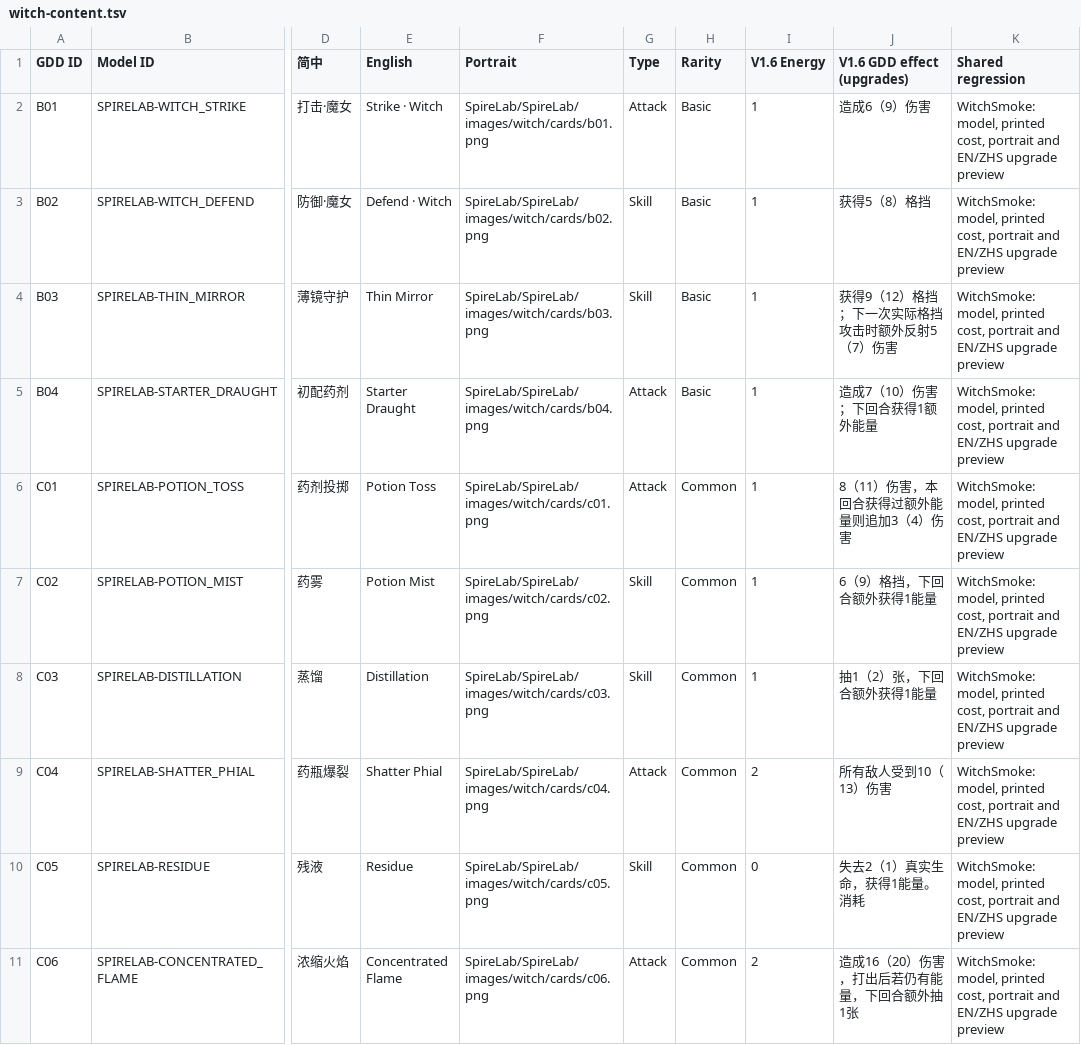
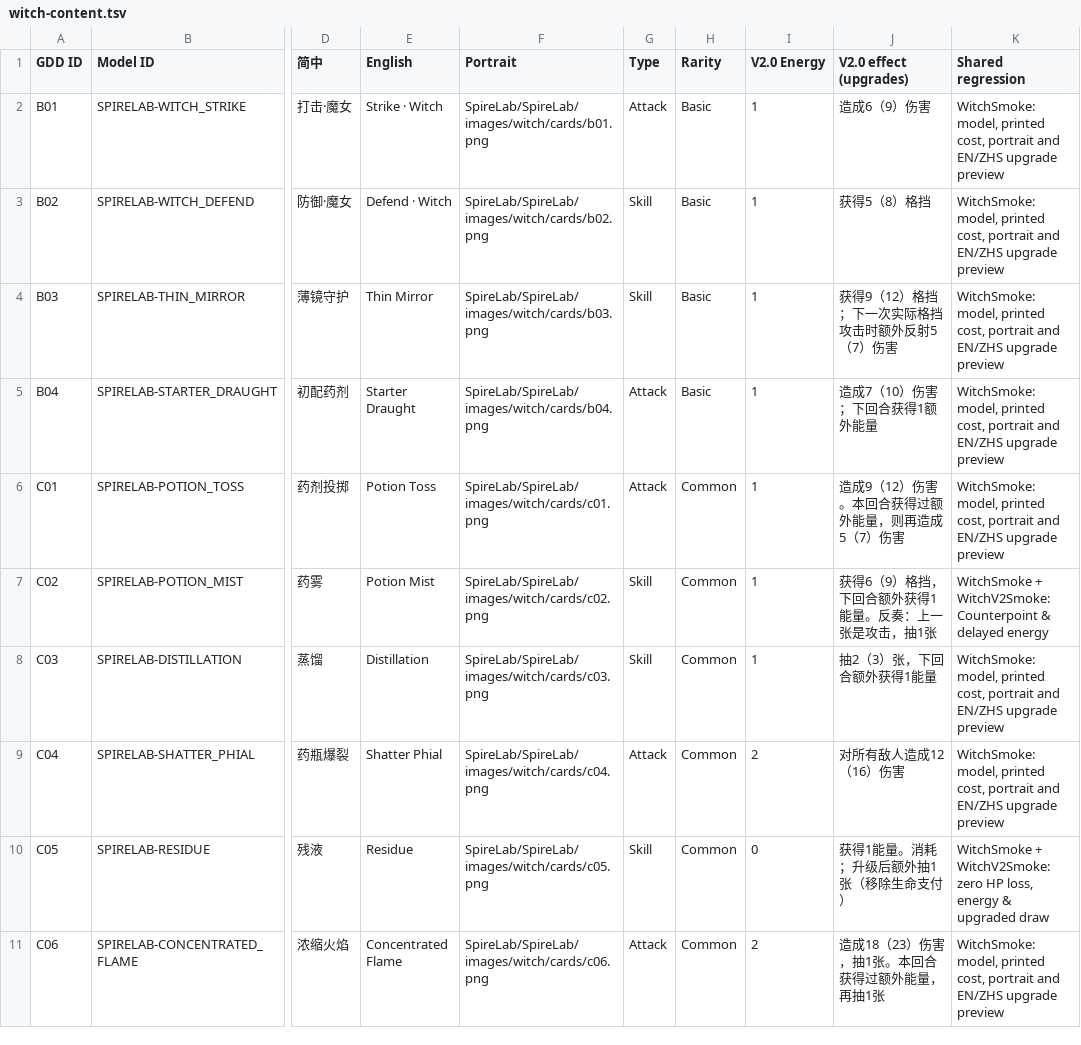
Before and after one commit to irin818/spirelab-sts2-mod, a TSV file: docs/witch-content.tsv, drawn as a sheet; only a part is shown, gaps mark what is left out; the diff covers the shown part only; the diff names each change by its address in the sheet, - before the commit and + after, or states it on an @@ line.

Commit message:
docs(witch): sync V2.0 content table, validation record, and learning log

```diff
--- a/docs/witch-content.tsv
+++ b/docs/witch-content.tsv
-I1: V1.6 Energy
+I1: V2.0 Energy
-J1: V1.6 GDD effect (upgrades)
+J1: V2.0 effect (upgrades)
-J6 (V2.0 effect (upgrades)): 8（11）伤害，本回合获得过额外能量则追加3（4）伤害
+J6 (V2.0 effect (upgrades)): 造成9（12）伤害。本回合获得过额外能量，则再造成5（7）伤害
-J7 (V2.0 effect (upgrades)): 6（9）格挡，下回合额外获得1能量
+J7 (V2.0 effect (upgrades)): 获得6（9）格挡，下回合额外获得1能量。反奏：上一张是攻击，抽1张
-K7 (Shared regression): WitchSmoke: model, printed cost, portrait and EN/ZHS upgrade preview
+K7 (Shared regression): WitchSmoke + WitchV2Smoke: Counterpoint & delayed energy
-J8 (V2.0 effect (upgrades)): 抽1（2）张，下回合额外获得1能量
+J8 (V2.0 effect (upgrades)): 抽2（3）张，下回合额外获得1能量
-J9 (V2.0 effect (upgrades)): 所有敌人受到10（13）伤害
+J9 (V2.0 effect (upgrades)): 对所有敌人造成12（16）伤害
-J10 (V2.0 effect (upgrades)): 失去2（1）真实生命，获得1能量。消耗
+J10 (V2.0 effect (upgrades)): 获得1能量。消耗；升级后额外抽1张（移除生命支付）
-K10 (Shared regression): WitchSmoke: model, printed cost, portrait and EN/ZHS upgrade preview
+K10 (Shared regression): WitchSmoke + WitchV2Smoke: zero HP loss, energy & upgraded draw
-J11 (V2.0 effect (upgrades)): 造成16（20）伤害，打出后若仍有能量，下回合额外抽1张
+J11 (V2.0 effect (upgrades)): 造成18（23）伤害，抽1张。本回合获得过额外能量，再抽1张
```
Also changed, not shown: 110 edited cells elsewhere in this file, 2 other files.
